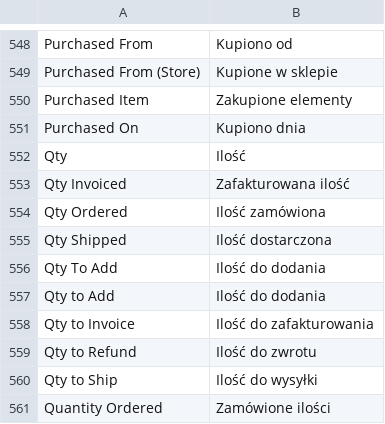
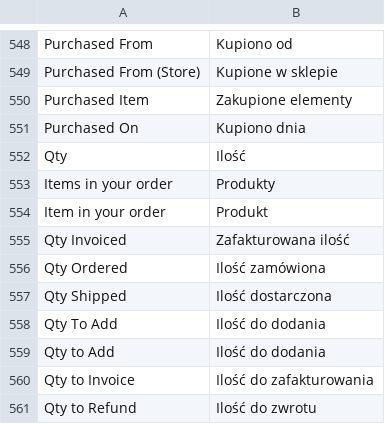
Before and after one commit to Vladishev/tauron, a CSV file: app/locale/pl_PL/Mage_Sales.csv, drawn as a sheet; only a part is shown, gaps mark what is left out; the shorter side is filled out with more unchanged rows; the diff names each change by its address in the sheet, - before the commit and + after, or states it on an @@ line.

```diff
--- a/app/locale/pl_PL/Mage_Sales.csv
+++ b/app/locale/pl_PL/Mage_Sales.csv
+row 553: Items in your order | Produkty
+row 554: Item in your order | Produkt
```
Also changed, not shown: 5 other files.
